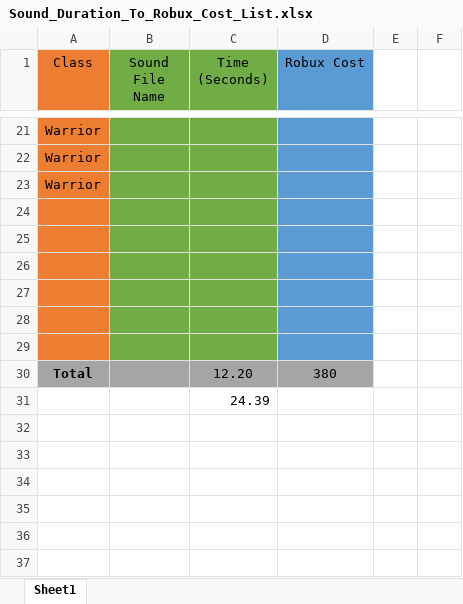
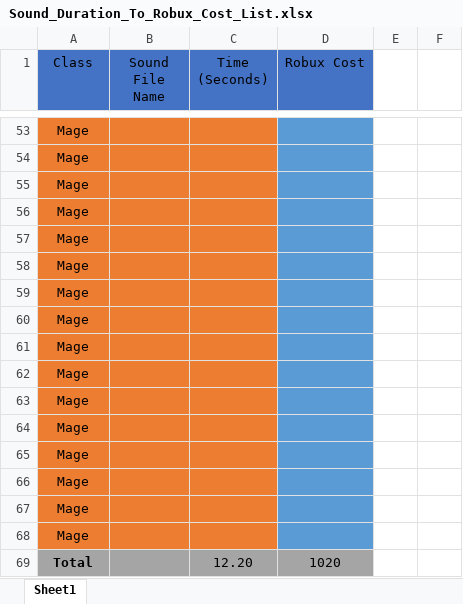
Before and after one commit to Zynpai/Group-Project-Roblox, an Excel workbook: Sounds/Sound_Duration_To_Robux_Cost_List.xlsx, sheet Sheet1, drawn as a sheet; only a part is shown, gaps mark what is left out; values as stored, in another font and other column widths than the file's, no borders; removed rows and columns are numbered as before the commit, all else as after; the diff covers the shown part only; the diff names each change by its address in the sheet, - before the commit and + after, or states it on an @@ line.

```diff
--- a/Sounds/Sound_Duration_To_Robux_Cost_List.xlsx (sheet Sheet1)
+++ b/Sounds/Sound_Duration_To_Robux_Cost_List.xlsx (sheet Sheet1)
-A1 fill: #ED7D31
+A1 fill: #4472C4
-B1:C1 fill: #70AD47
+B1:C1 fill: #4472C4
-D1 fill: #5B9BD5
+D1 fill: #4472C4
-A53:A55 (Class): Warrior
+A53:A55 (Class): Mage
-B53:C61 fill: #70AD47
+B53:C61 fill: #ED7D31
-A56:A61 (Class): (empty)
+A56:A61 (Class): Mage
+row 62: Mage
+row 63: Mage
+row 64: Mage
+row 65: Mage
+row 66: Mage
+row 67: Mage
+row 68: Mage
-D69 (Robux Cost): 380
+D69 (Robux Cost): 1020
-row 31:  |  | 24.39
```
Also changed, not shown: 32 added rows and cell formats elsewhere in this sheet, formulas that keep their value.
